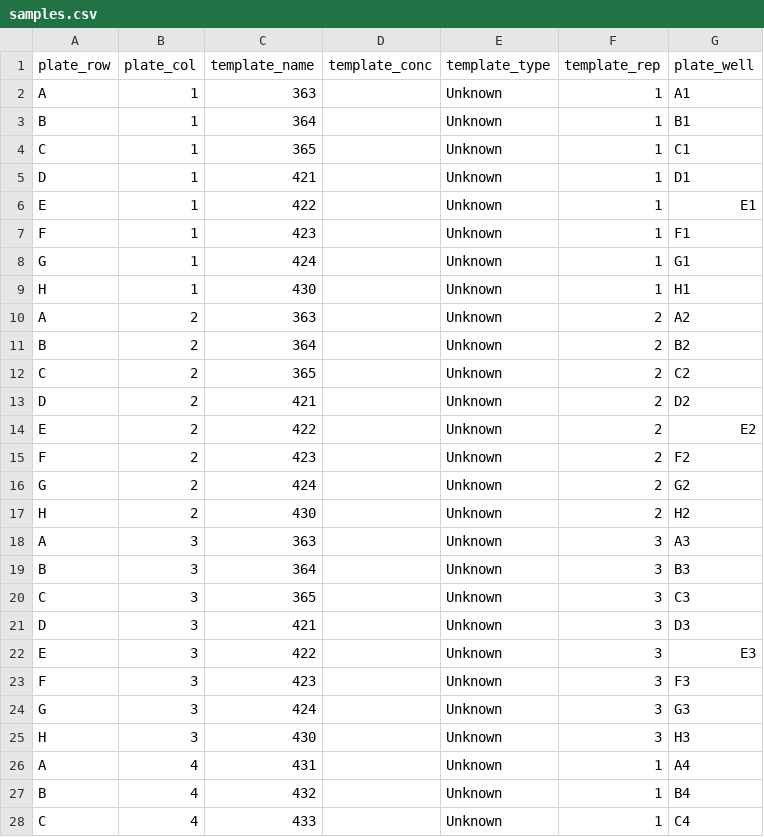
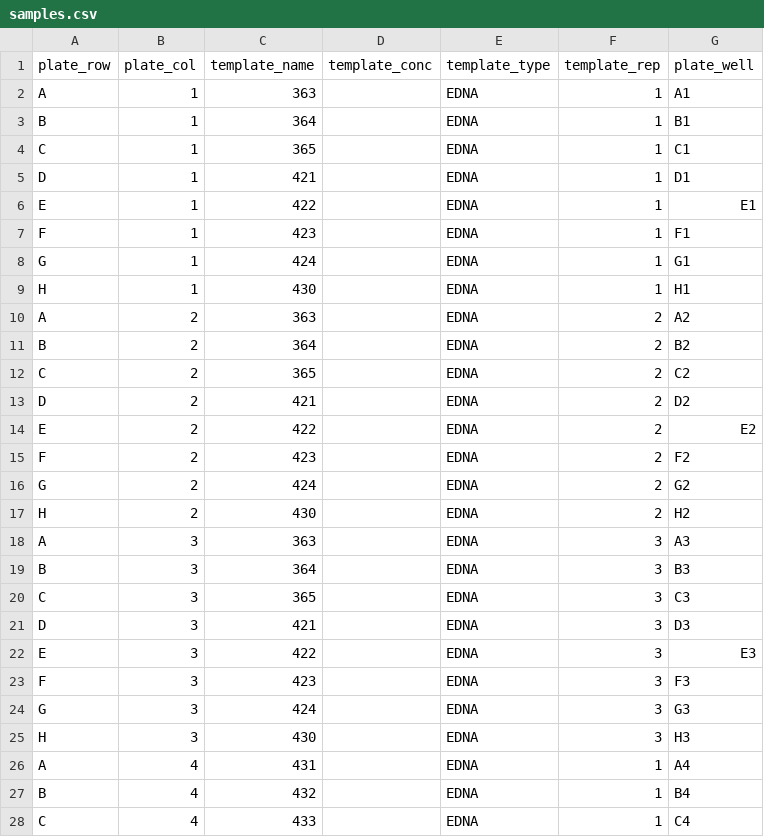
Before and after one commit to invertdna/Skagit_Salmon_eDNA, a CSV file: Documents/Labwork/2018-03-09_PCR1-B/samples.csv, drawn as a sheet; only a part is shown; the diff covers the shown part only.

```diff
--- a/Documents/Labwork/2018-03-09_PCR1-B/samples.csv
+++ b/Documents/Labwork/2018-03-09_PCR1-B/samples.csv
@@ -1,28 +1,28 @@
 plate_row,plate_col,template_name,template_conc,template_type,template_rep,plate_well
-A,1,363,,Unknown,1,A1
-B,1,364,,Unknown,1,B1
-C,1,365,,Unknown,1,C1
-D,1,421,,Unknown,1,D1
-E,1,422,,Unknown,1,E1
-F,1,423,,Unknown,1,F1
-G,1,424,,Unknown,1,G1
-H,1,430,,Unknown,1,H1
-A,2,363,,Unknown,2,A2
-B,2,364,,Unknown,2,B2
-C,2,365,,Unknown,2,C2
-D,2,421,,Unknown,2,D2
-E,2,422,,Unknown,2,E2
-F,2,423,,Unknown,2,F2
-G,2,424,,Unknown,2,G2
-H,2,430,,Unknown,2,H2
-A,3,363,,Unknown,3,A3
-B,3,364,,Unknown,3,B3
-C,3,365,,Unknown,3,C3
-D,3,421,,Unknown,3,D3
-E,3,422,,Unknown,3,E3
-F,3,423,,Unknown,3,F3
-G,3,424,,Unknown,3,G3
-H,3,430,,Unknown,3,H3
-A,4,431,,Unknown,1,A4
-B,4,432,,Unknown,1,B4
-C,4,433,,Unknown,1,C4
+A,1,363,,EDNA,1,A1
+B,1,364,,EDNA,1,B1
+C,1,365,,EDNA,1,C1
+D,1,421,,EDNA,1,D1
+E,1,422,,EDNA,1,E1
+F,1,423,,EDNA,1,F1
+G,1,424,,EDNA,1,G1
+H,1,430,,EDNA,1,H1
+A,2,363,,EDNA,2,A2
+B,2,364,,EDNA,2,B2
+C,2,365,,EDNA,2,C2
+D,2,421,,EDNA,2,D2
+E,2,422,,EDNA,2,E2
+F,2,423,,EDNA,2,F2
+G,2,424,,EDNA,2,G2
+H,2,430,,EDNA,2,H2
+A,3,363,,EDNA,3,A3
+B,3,364,,EDNA,3,B3
+C,3,365,,EDNA,3,C3
+D,3,421,,EDNA,3,D3
+E,3,422,,EDNA,3,E3
+F,3,423,,EDNA,3,F3
+G,3,424,,EDNA,3,G3
+H,3,430,,EDNA,3,H3
+A,4,431,,EDNA,1,A4
+B,4,432,,EDNA,1,B4
+C,4,433,,EDNA,1,C4
```
Also changed, not shown: 78 edited cells elsewhere in this file, Documents/Labwork/2018-03-09_PCR1-B/plate.csv, Documents/Labwork/2018-03-09_PCR1-C/plate.csv, 3 other files.
